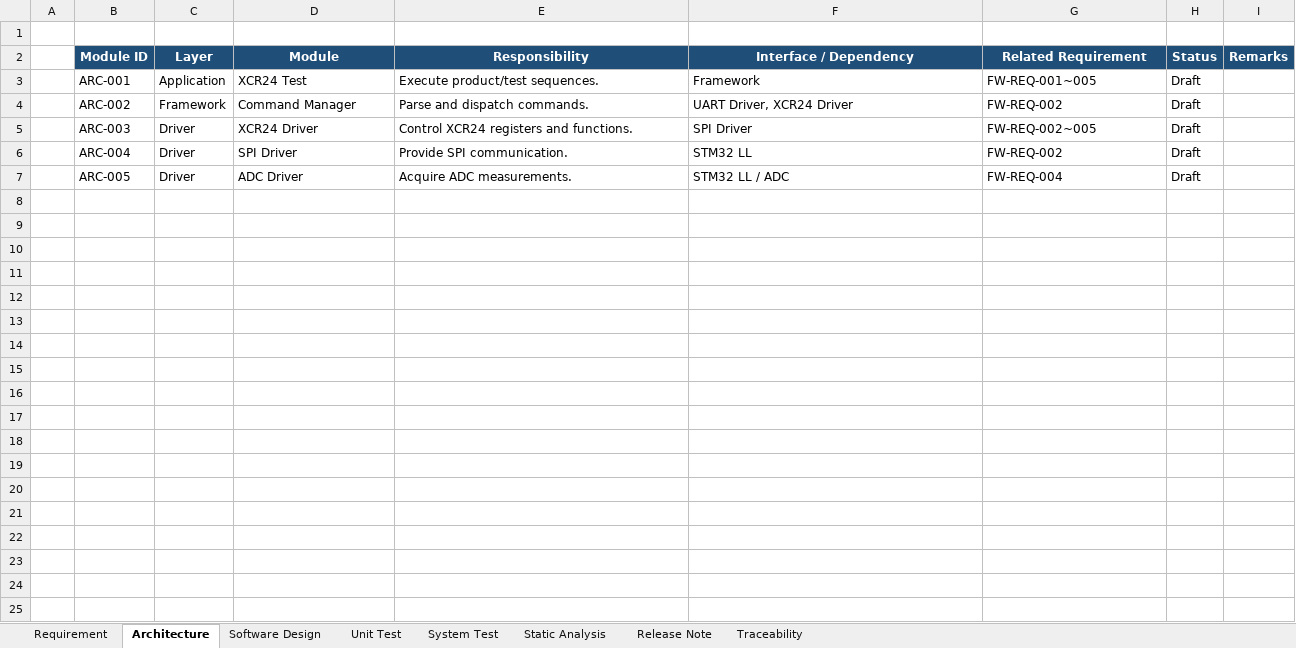
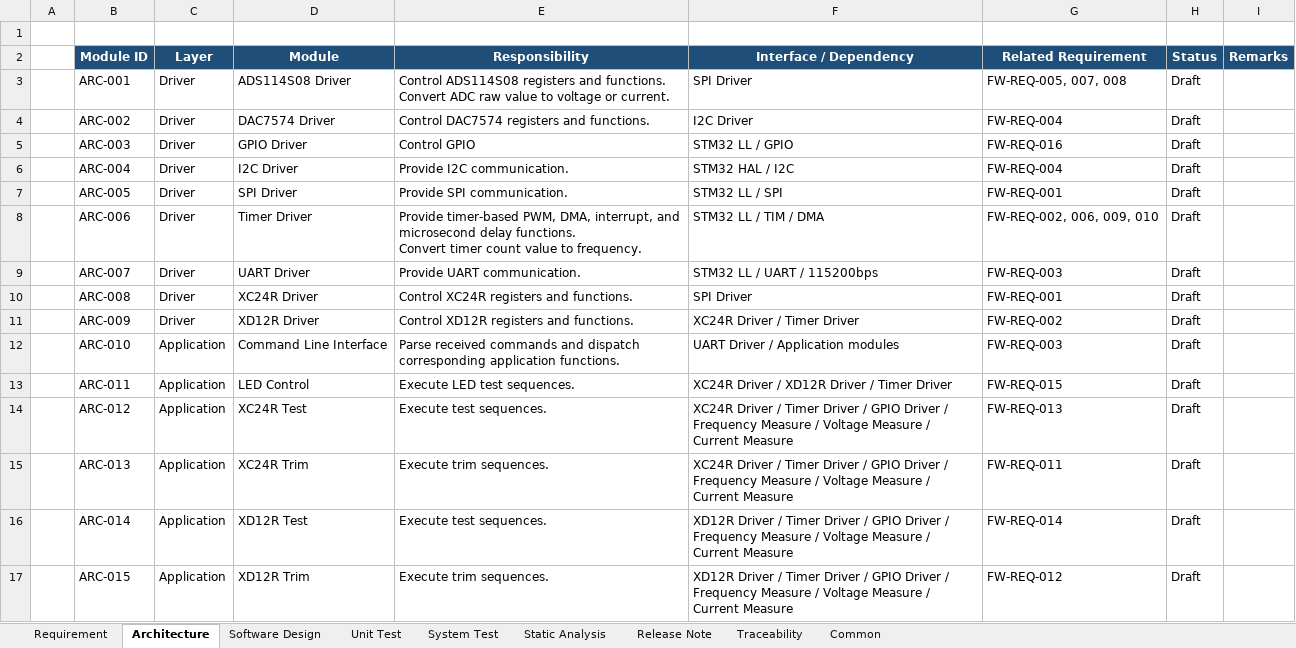
Before and after one commit to oio9595/Global_Technologies_FW, an Excel workbook: X-Series/XD12R/Jig/XD12R_GT1009A1R0_XC24R_GT1033A0R0/Docs/Firmware_Development_Documentation.xlsx, sheet Architecture, drawn as a sheet; values as stored, in another font and other column widths than the file's, no borders; ↵ is a line break in a cell; the diff names each change by its address in the sheet, - before the commit and + after, or states it on an @@ line.

Commit message:
Update Firmware_Development_Documentation.xlsx

```diff
--- a/X-Series/XD12R/Jig/XD12R_GT1009A1R0_XC24R_GT1033A0R0/Docs/Firmware_Development_Documentation.xlsx (sheet Architecture)
+++ b/X-Series/XD12R/Jig/XD12R_GT1009A1R0_XC24R_GT1033A0R0/Docs/Firmware_Development_Documentation.xlsx (sheet Architecture)
+sheet tab: Common
-C3 (Layer): Application
+C3 (Layer): Driver
-D3 (Module): XCR24 Test
+D3 (Module): ADS114S08 Driver
-E3 (Responsibility): Execute product/test sequences.
+E3 (Responsibility): Control ADS114S08 registers and functions. ↵ Convert ADC raw value to voltage or current.
-F3 (Interface / Dependency): Framework
+F3 (Interface / Dependency): SPI Driver
-G3 (Related Requirement): FW-REQ-001~005
+G3 (Related Requirement): FW-REQ-005, 007, 008
-C4 (Layer): Framework
+C4 (Layer): Driver
-D4 (Module): Command Manager
+D4 (Module): DAC7574 Driver
-E4 (Responsibility): Parse and dispatch commands.
+E4 (Responsibility): Control DAC7574 registers and functions.
-F4 (Interface / Dependency): UART Driver, XCR24 Driver
+F4 (Interface / Dependency): I2C Driver
-G4 (Related Requirement): FW-REQ-002
+G4 (Related Requirement): FW-REQ-004
-D5 (Module): XCR24 Driver
+D5 (Module): GPIO Driver
-E5 (Responsibility): Control XCR24 registers and functions.
+E5 (Responsibility): Control GPIO
-F5 (Interface / Dependency): SPI Driver
+F5 (Interface / Dependency): STM32 LL / GPIO
-G5 (Related Requirement): FW-REQ-002~005
+G5 (Related Requirement): FW-REQ-016
-D6 (Module): SPI Driver
+D6 (Module): I2C Driver
-E6 (Responsibility): Provide SPI communication.
+E6 (Responsibility): Provide I2C communication.
-F6 (Interface / Dependency): STM32 LL
+F6 (Interface / Dependency): STM32 HAL / I2C
-G6 (Related Requirement): FW-REQ-002
+G6 (Related Requirement): FW-REQ-004
-D7 (Module): ADC Driver
+D7 (Module): SPI Driver
-E7 (Responsibility): Acquire ADC measurements.
+E7 (Responsibility): Provide SPI communication.
-F7 (Interface / Dependency): STM32 LL / ADC
+F7 (Interface / Dependency): STM32 LL / SPI
-G7 (Related Requirement): FW-REQ-004
+G7 (Related Requirement): FW-REQ-001
+row 8:  | ARC-006 | Driver | Timer Driver | Provide timer-based PWM, DMA, interrupt, and microsecond delay functions. ↵ Convert timer count value to frequency. | STM32 LL / TIM / DMA | FW-REQ-002, 006, 009, 010 | Draft
+row 9:  | ARC-007 | Driver | UART Driver | Provide UART communication. | STM32 LL / UART / 115200bps | FW-REQ-003 | Draft
+row 10:  | ARC-008 | Driver | XC24R Driver | Control XC24R registers and functions. | SPI Driver | FW-REQ-001 | Draft
+row 11:  | ARC-009 | Driver | XD12R Driver | Control XD12R registers and functions. | XC24R Driver / Timer Driver | FW-REQ-002 | Draft
+row 12:  | ARC-010 | Application | Command Line Interface | Parse received commands and dispatch corresponding application functions. | UART Driver / Application modules | FW-REQ-003 | Draft
+row 13:  | ARC-011 | Application | LED Control | Execute LED test sequences. | XC24R Driver / XD12R Driver / Timer Driver | FW-REQ-015 | Draft
+row 14:  | ARC-012 | Application | XC24R Test | Execute test sequences. | XC24R Driver / Timer Driver / GPIO Driver / Frequency Measure / Voltage Measure / Current Measure | FW-REQ-013 | Draft
+row 15:  | ARC-013 | Application | XC24R Trim | Execute trim sequences. | XC24R Driver / Timer Driver / GPIO Driver / Frequency Measure / Voltage Measure / Current Measure | FW-REQ-011 | Draft
+row 16:  | ARC-014 | Application | XD12R Test | Execute test sequences. | XD12R Driver / Timer Driver / GPIO Driver / Frequency Measure / Voltage Measure / Current Measure | FW-REQ-014 | Draft
+row 17:  | ARC-015 | Application | XD12R Trim | Execute trim sequences. | XD12R Driver / Timer Driver / GPIO Driver / Frequency Measure / Voltage Measure / Current Measure | FW-REQ-012 | Draft
```
Also changed, not shown: sheet Requirement.
